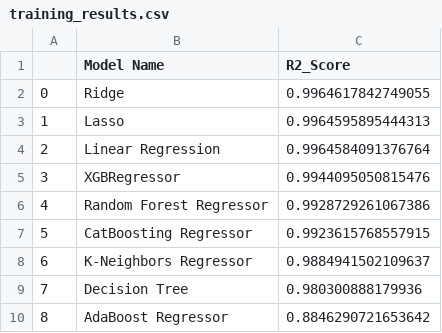
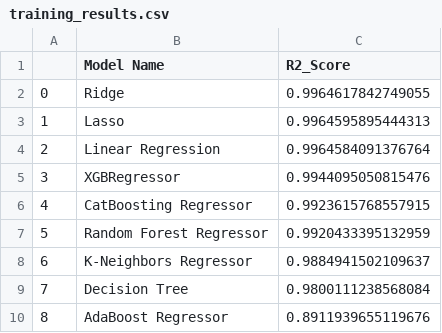
Before and after one commit to umairsiddique3171/agri-food-CO2-emission-forecasting, a CSV file: notebook/training_results.csv, drawn as a sheet.

```diff
--- a/notebook/training_results.csv
+++ b/notebook/training_results.csv
@@ -5,6 +5,6 @@
 3,XGBRegressor,0.9944095050815476
-4,Random Forest Regressor,0.9928729261067386
-5,CatBoosting Regressor,0.9923615768557915
+4,CatBoosting Regressor,0.9923615768557915
+5,Random Forest Regressor,0.9920433395132959
 6,K-Neighbors Regressor,0.9884941502109637
-7,Decision Tree,0.980300888179936
-8,AdaBoost Regressor,0.8846290721653642
+7,Decision Tree,0.9800111238568084
+8,AdaBoost Regressor,0.8911939655119676
```
Also changed, not shown: notebook/catboost_info/time_left.tsv, 11 other files.
